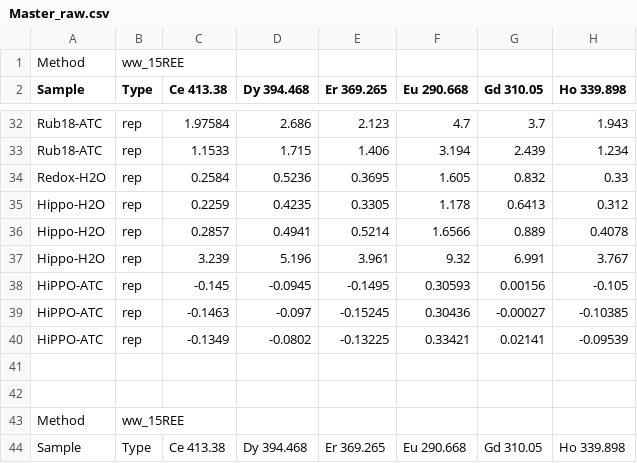
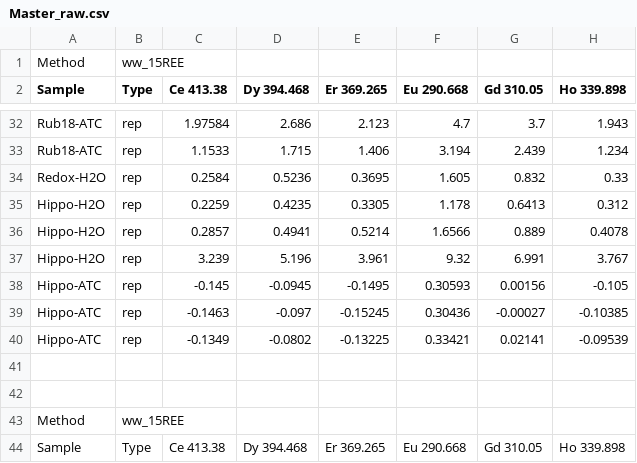
Before and after one commit to polaires/ICP_dataprocessing, a CSV file: public/data/Master_raw.csv, drawn as a sheet; only a part is shown, gaps mark what is left out; the diff names each change by its address in the sheet, - before the commit and + after, or states it on an @@ line.

```diff
--- a/public/data/Master_raw.csv
+++ b/public/data/Master_raw.csv
-A38:A40 (Sample): HiPPO-ATC
+A38:A40 (Sample): Hippo-ATC
```
